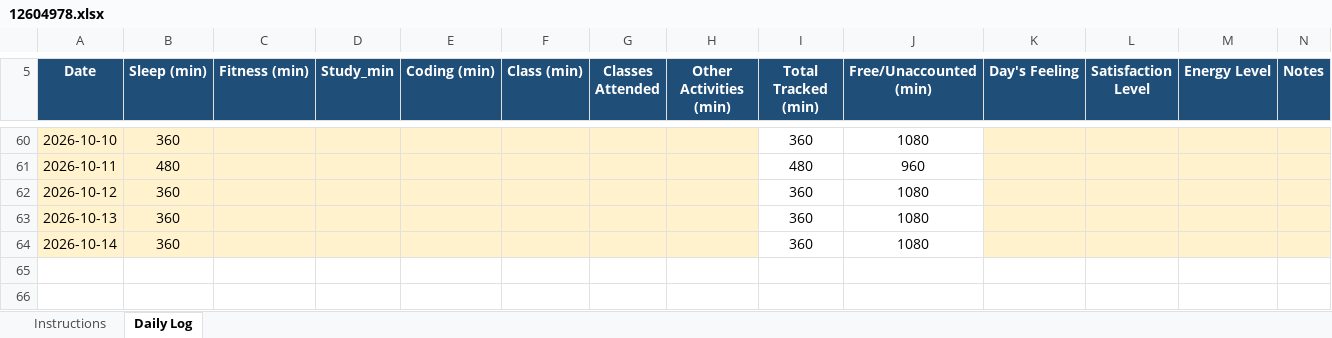
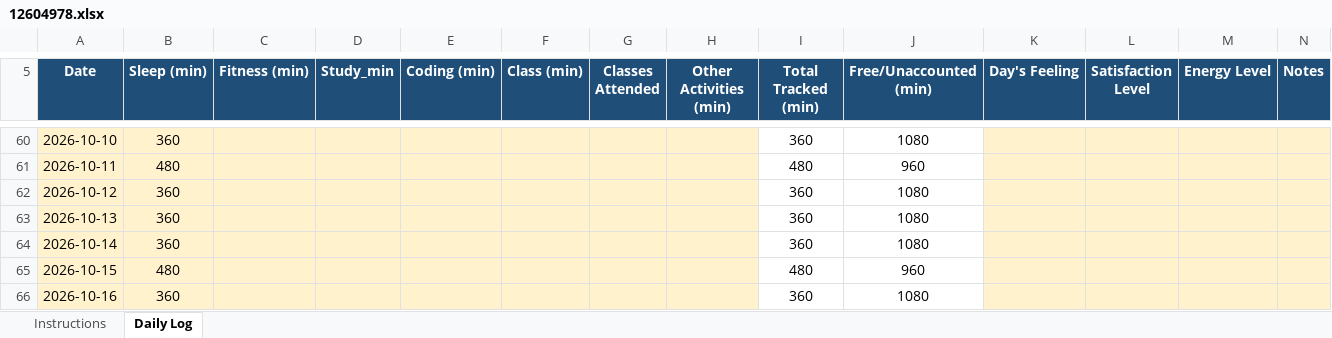
Before and after one commit to codewithrahulk/CAP776, an Excel workbook: 12604978.xlsx, sheet Daily Log, drawn as a sheet; only a part is shown, gaps mark what is left out; values as stored, in another font and other column widths than the file's, no borders; conditional formats not drawn; the diff names each change by its address in the sheet, - before the commit and + after, or states it on an @@ line.

Commit message:
dailyupdate

```diff
--- a/12604978.xlsx (sheet Daily Log)
+++ b/12604978.xlsx (sheet Daily Log)
+row 65: 2026-10-15 | 480 |  |  |  |  |  |  | 480 | 960
+row 66: 2026-10-16 | 360 |  |  |  |  |  |  | 360 | 1080
```
